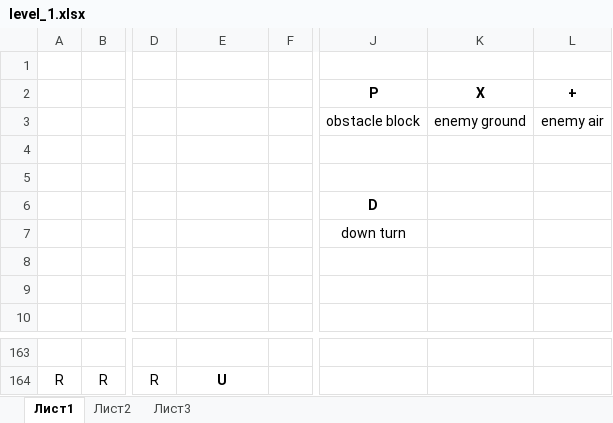
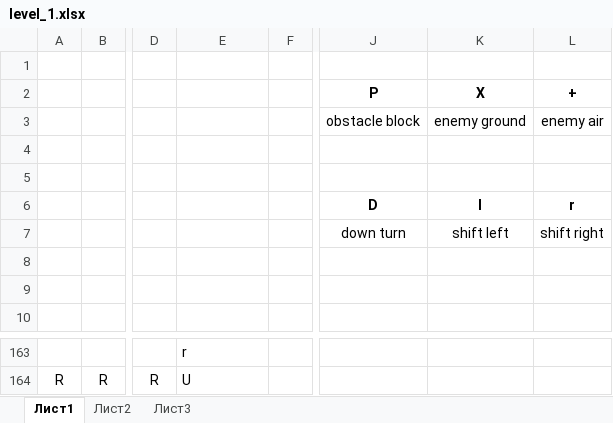
Before and after one commit to Leksay/SonicLikeGamePrototype, an Excel workbook: Assets/Sources/Tracks/level_1.xlsx, sheet Лист1, drawn as a sheet; only a part is shown, gaps mark what is left out; values as stored, in another font and other column widths than the file's, no borders; the diff covers the shown part only; the diff names each change by its address in the sheet, - before the commit and + after, or states it on an @@ line.

```diff
--- a/Assets/Sources/Tracks/level_1.xlsx (sheet Лист1)
+++ b/Assets/Sources/Tracks/level_1.xlsx (sheet Лист1)
-K6 (X): (empty)
+K6 (X): l
-L6 (+): (empty)
+L6 (+): r
-K7 (X): (empty)
+K7 (X): shift left
-L7 (+): (empty)
+L7 (+): shift right
-E163: (empty)
+E163: r
@@ E164 bold: on → off, alignment: center → left @@
```
Also changed, not shown: other rows of this sheet, 53 other files.
